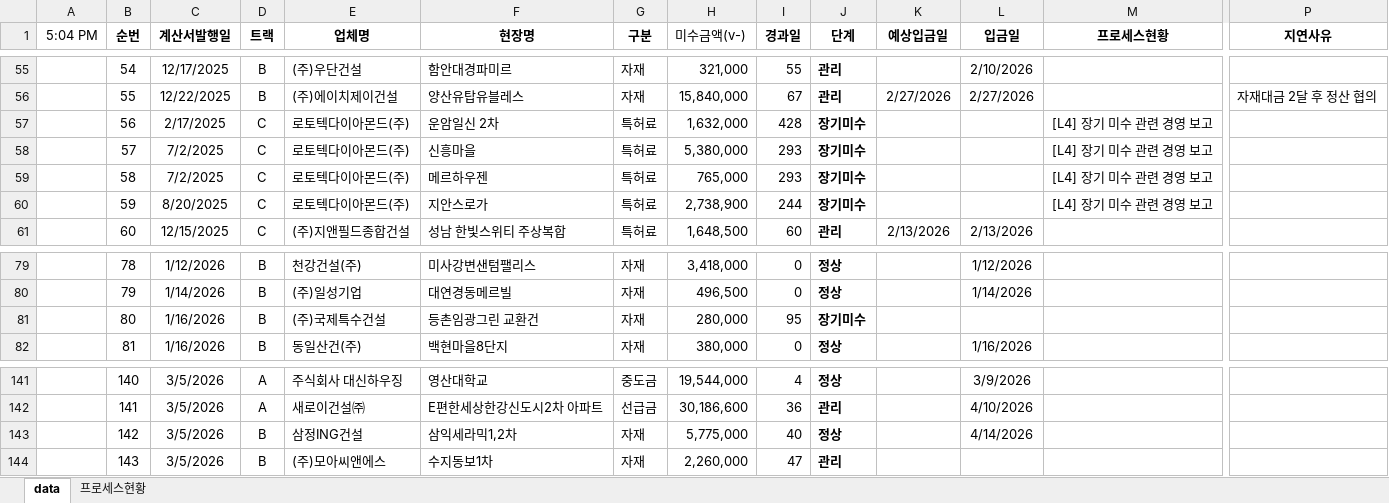
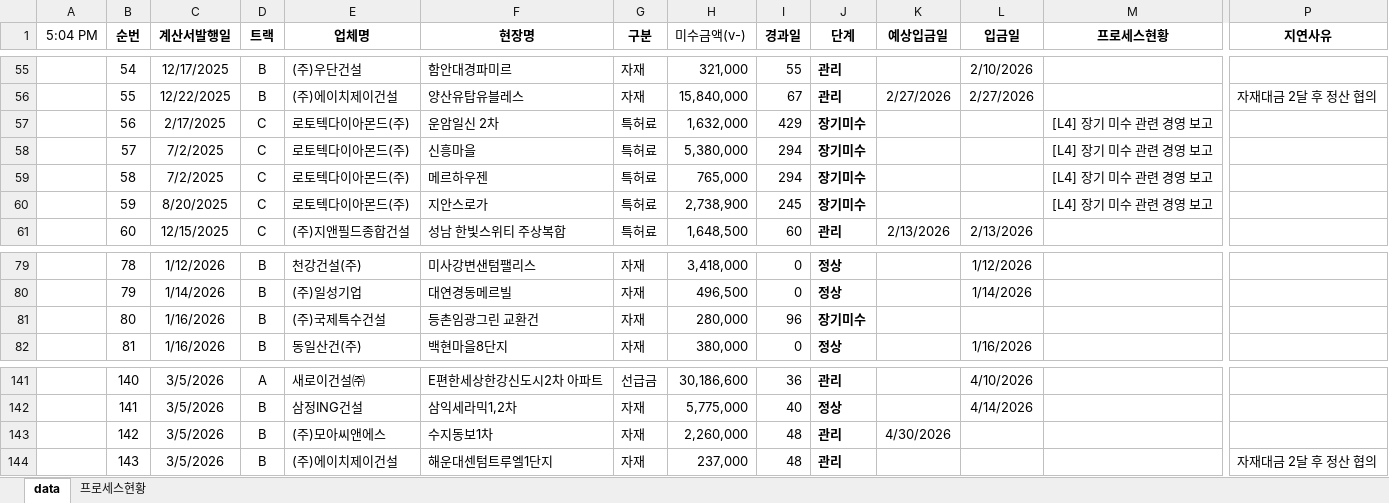
Before and after one commit to pourmc13546/payment-dashboard, an Excel workbook: data.xlsx, sheet data, drawn as a sheet; only a part is shown, gaps mark what is left out; values as stored, in another font and other column widths than the file's, no borders; conditional formats not drawn; the diff covers the shown part only; the diff names each change by its address in the sheet, - before the commit and + after, or states it on an @@ line.

Commit message:
Update data.xlsx

```diff
--- a/data.xlsx (sheet data)
+++ b/data.xlsx (sheet data)
-I57 (경과일): 428
+I57 (경과일): 429
-I58:I59 (경과일): 293
+I58:I59 (경과일): 294
-I60 (경과일): 244
+I60 (경과일): 245
-I81 (경과일): 95
+I81 (경과일): 96
-E141 (업체명): 주식회사 대신하우징
+E141 (업체명): 새로이건설㈜
-F141 (현장명): 영산대학교
+F141 (현장명): E편한세상한강신도시2차 아파트
-G141 (구분): 중도금
+G141 (구분): 선급금
-H141 (미수금액(v-)): 19,544,000
+H141 (미수금액(v-)): 30,186,600
-I141 (경과일): 4
+I141 (경과일): 36
-J141 (단계): 정상
+J141 (단계): 관리
-L141 (입금일): 3/9/2026
+L141 (입금일): 4/10/2026
-D142 (트랙): A
+D142 (트랙): B
-E142 (업체명): 새로이건설㈜
+E142 (업체명): 삼정ING건설
-F142 (현장명): E편한세상한강신도시2차 아파트
+F142 (현장명): 삼익세라믹1,2차
-G142 (구분): 선급금
+G142 (구분): 자재
-H142 (미수금액(v-)): 30,186,600
+H142 (미수금액(v-)): 5,775,000
-I142 (경과일): 36
+I142 (경과일): 40
-J142 (단계): 관리
+J142 (단계): 정상
-L142 (입금일): 4/10/2026
+L142 (입금일): 4/14/2026
-E143 (업체명): 삼정ING건설
+E143 (업체명): (주)모아씨앤에스
-F143 (현장명): 삼익세라믹1,2차
+F143 (현장명): 수지동보1차
-H143 (미수금액(v-)): 5,775,000
+H143 (미수금액(v-)): 2,260,000
-I143 (경과일): 40
+I143 (경과일): 48
-J143 (단계): 정상
+J143 (단계): 관리
-K143 (예상입금일): (empty)
+K143 (예상입금일): 4/30/2026
-L143 (입금일): 4/14/2026
+L143 (입금일): (empty)
-E144 (업체명): (주)모아씨앤에스
+E144 (업체명): (주)에이치제이건설
-F144 (현장명): 수지동보1차
+F144 (현장명): 해운대센텀트루엘1단지
-H144 (미수금액(v-)): 2,260,000
+H144 (미수금액(v-)): 237,000
-I144 (경과일): 47
+I144 (경과일): 48
-P144 (지연사유): (empty)
+P144 (지연사유): 자재대금 2달 후 정산 협의
```
Also changed, not shown: 5 added rows, 1863 edited cells and cell formats elsewhere in this sheet, formulas that keep their value.
